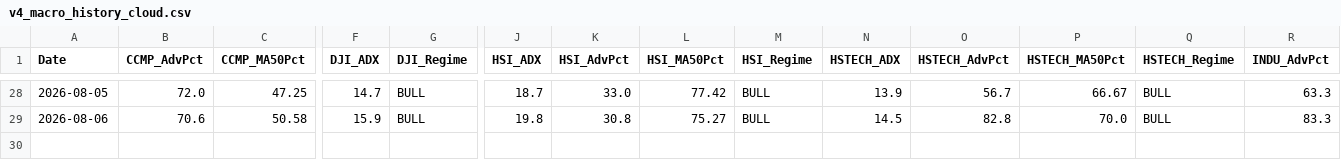
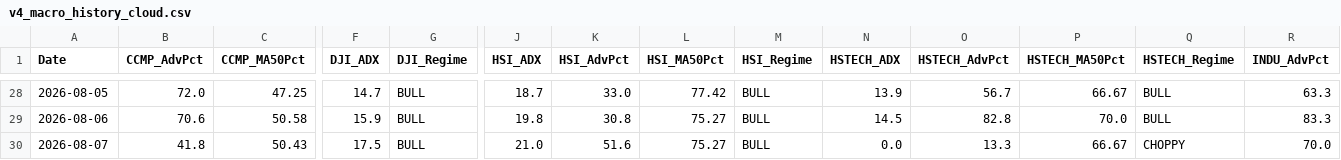
Before and after one commit to wuijwong-cpu/v4-quant-macro, a CSV file: v4_macro_history_cloud.csv, drawn as a sheet; only a part is shown, gaps mark what is left out; rows hold the shown columns only; the diff names each change by its address in the sheet, - before the commit and + after, or states it on an @@ line.

```diff
--- a/v4_macro_history_cloud.csv
+++ b/v4_macro_history_cloud.csv
+row 30: 2026-08-07 | 41.8 | 50.43 | 17.5 | BULL | 21.0 | 51.6 | 75.27 | BULL | 0.0 | 13.3 | 66.67 | CHOPPY | 70.0
```
